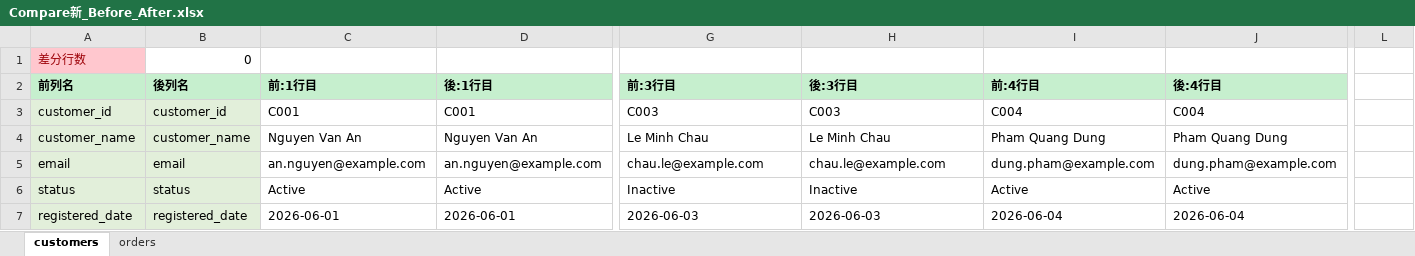
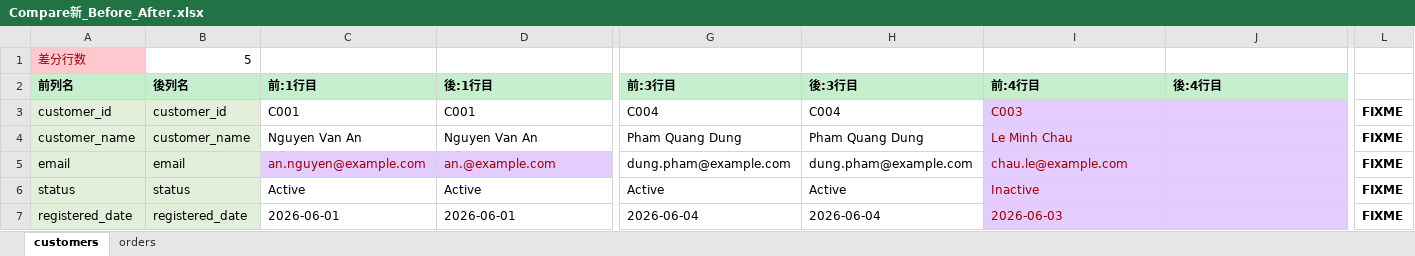
Before and after one commit to thuonghua2420/support-work, an Excel workbook: path/UT01-001/Output/Compare/Compare新_Before_After.xlsx, sheet customers, drawn as a sheet; only a part is shown, gaps mark what is left out; values as stored, in another font and other column widths than the file's, no borders; the diff names each change by its address in the sheet, - before the commit and + after, or states it on an @@ line.

```diff
--- a/path/UT01-001/Output/Compare/Compare新_Before_After.xlsx (sheet customers)
+++ b/path/UT01-001/Output/Compare/Compare新_Before_After.xlsx (sheet customers)
-B1 (後列名): 0
+B1 (後列名): 5
-G3 (前:3行目): C003
+G3 (前:3行目): C004
-H3 (後:3行目): C003
+H3 (後:3行目): C004
-I3 (前:4行目): C004
+I3 (前:4行目): C003
-I3:J7 fill: none
+I3:J7 fill: #E5CCFF
-I3:I7 text colour: black
+I3:I7 text colour: #9C0006
-J3 (後:4行目): C004
+J3 (後:4行目): (empty)
-L3:L7: (empty)
+L3:L7: FIXME
-G4 (前:3行目): Le Minh Chau
+G4 (前:3行目): Pham Quang Dung
-H4 (後:3行目): Le Minh Chau
+H4 (後:3行目): Pham Quang Dung
-I4 (前:4行目): Pham Quang Dung
+I4 (前:4行目): Le Minh Chau
-J4 (後:4行目): Pham Quang Dung
+J4 (後:4行目): (empty)
@@ C5:D5 fill: none → #E5CCFF, text colour: black → #9C0006 @@
-D5 (後:1行目): an.nguyen@example.com
+D5 (後:1行目): an.@example.com
-G5 (前:3行目): chau.le@example.com
+G5 (前:3行目): dung.pham@example.com
-H5 (後:3行目): chau.le@example.com
+H5 (後:3行目): dung.pham@example.com
-I5 (前:4行目): dung.pham@example.com
+I5 (前:4行目): chau.le@example.com
-J5 (後:4行目): dung.pham@example.com
+J5 (後:4行目): (empty)
-G6 (前:3行目): Inactive
+G6 (前:3行目): Active
-H6 (後:3行目): Inactive
+H6 (後:3行目): Active
-I6 (前:4行目): Active
+I6 (前:4行目): Inactive
-J6 (後:4行目): Active
+J6 (後:4行目): (empty)
-G7 (前:3行目): 2026-06-03
+G7 (前:3行目): 2026-06-04
-H7 (後:3行目): 2026-06-03
+H7 (後:3行目): 2026-06-04
-I7 (前:4行目): 2026-06-04
+I7 (前:4行目): 2026-06-03
-J7 (後:4行目): 2026-06-04
+J7 (後:4行目): (empty)
```
Also changed, not shown: path/UT01-001/Output/Compare/Compare現行_Before_After.xlsx, 13 other files.
